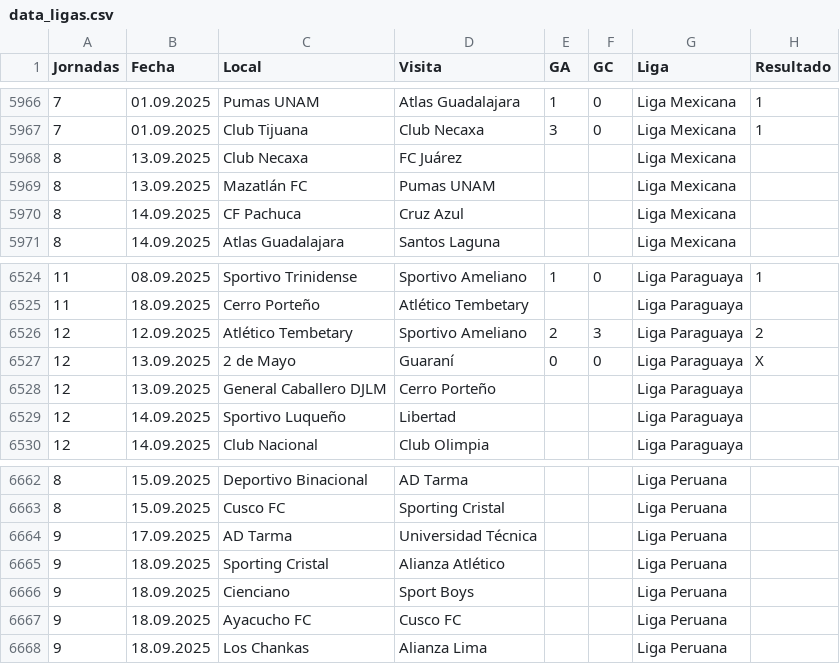
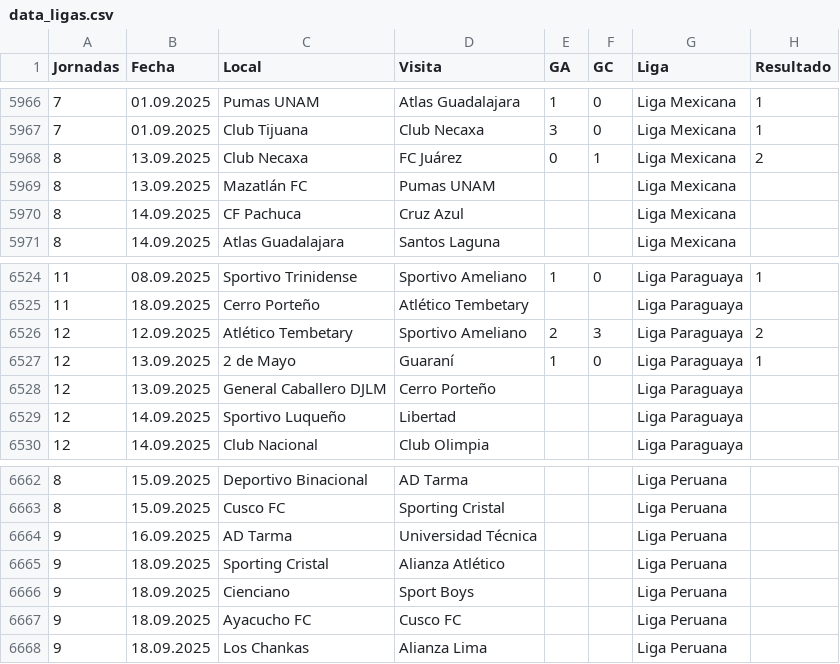
Before and after one commit to SistGoyPeru/apuestas_deportivas, a CSV file: data_ligas.csv, drawn as a sheet; only a part is shown, gaps mark what is left out; the diff covers the shown part only.

```diff
--- a/data_ligas.csv
+++ b/data_ligas.csv
@@ -5967,3 +5967,3 @@ Jornadas,Fecha,Local,Visita,GA,GC,Liga,Resultado
 7,01.09.2025,Club Tijuana,Club Necaxa,3,0,Liga Mexicana,1
-8,13.09.2025,Club Necaxa,FC Juárez,,,Liga Mexicana,
+8,13.09.2025,Club Necaxa,FC Juárez,0,1,Liga Mexicana,2
 8,13.09.2025,Mazatlán FC,Pumas UNAM,,,Liga Mexicana,
@@ -6526,3 +6526,3 @@ Jornadas,Fecha,Local,Visita,GA,GC,Liga,Resultado
 12,12.09.2025,Atlético Tembetary,Sportivo Ameliano,2,3,Liga Paraguaya,2
-12,13.09.2025,2 de Mayo,Guaraní,0,0,Liga Paraguaya,X
+12,13.09.2025,2 de Mayo,Guaraní,1,0,Liga Paraguaya,1
 12,13.09.2025,General Caballero DJLM,Cerro Porteño,,,Liga Paraguaya,
@@ -6663,3 +6663,3 @@ Jornadas,Fecha,Local,Visita,GA,GC,Liga,Resultado
 8,15.09.2025,Cusco FC,Sporting Cristal,,,Liga Peruana,
-9,17.09.2025,AD Tarma,Universidad Técnica,,,Liga Peruana,
+9,16.09.2025,AD Tarma,Universidad Técnica,,,Liga Peruana,
 9,18.09.2025,Sporting Cristal,Alianza Atlético,,,Liga Peruana,
```
Also changed, not shown: 26 edited cells elsewhere in this file.
